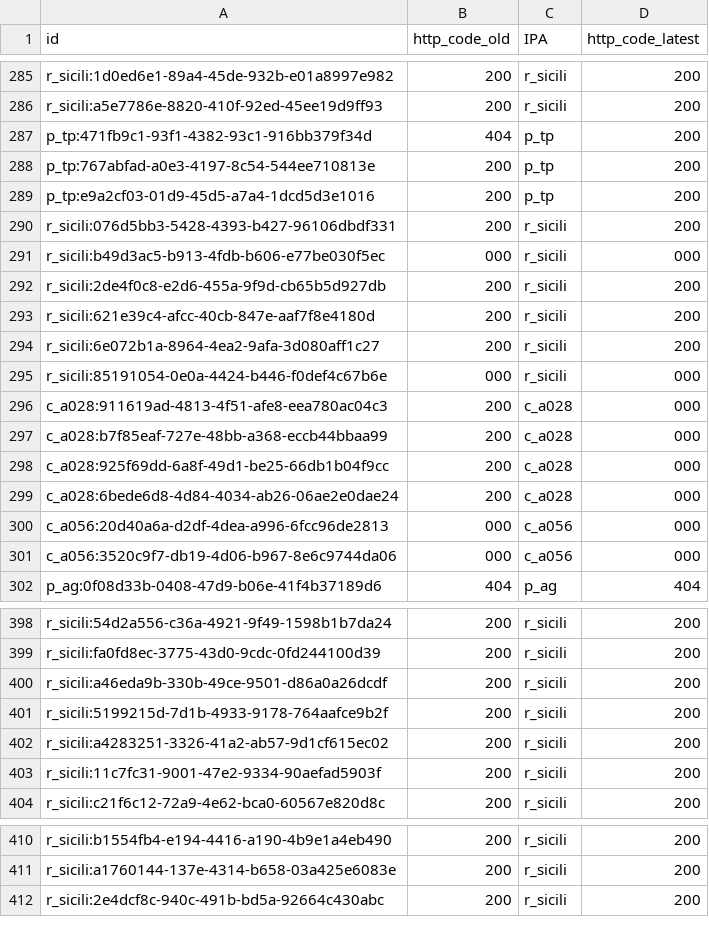
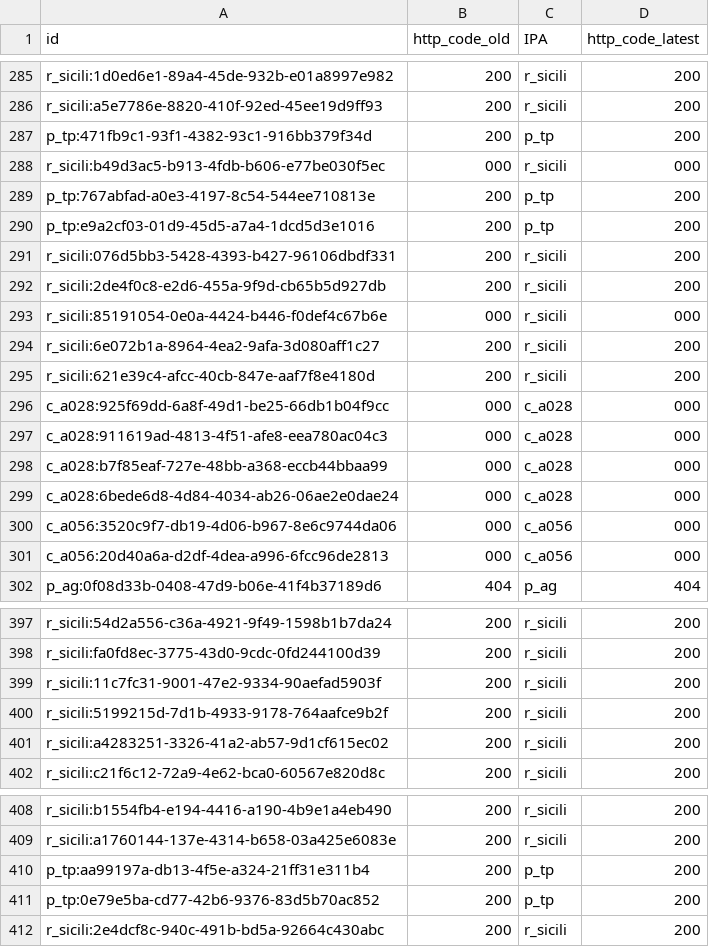
Before and after one commit to aborruso/playground, a CSV file: monitoraggio/sitrSicilia/check_http_variazioni.csv, drawn as a sheet; only a part is shown, gaps mark what is left out; the diff covers the shown part only.

```diff
--- a/monitoraggio/sitrSicilia/check_http_variazioni.csv
+++ b/monitoraggio/sitrSicilia/check_http_variazioni.csv
@@ -286,3 +286,4 @@ r_sicili:1d0ed6e1-89a4-45de-932b-e01a8997e982,200,r_sicili,200
 r_sicili:a5e7786e-8820-410f-92ed-45ee19d9ff93,200,r_sicili,200
-p_tp:471fb9c1-93f1-4382-93c1-916bb379f34d,404,p_tp,200
+p_tp:471fb9c1-93f1-4382-93c1-916bb379f34d,200,p_tp,200
+r_sicili:b49d3ac5-b913-4fdb-b606-e77be030f5ec,000,r_sicili,000
 p_tp:767abfad-a0e3-4197-8c54-544ee710813e,200,p_tp,200
@@ -290,13 +291,12 @@ p_tp:e9a2cf03-01d9-45d5-a7a4-1dcd5d3e1016,200,p_tp,200
 r_sicili:076d5bb3-5428-4393-b427-96106dbdf331,200,r_sicili,200
-r_sicili:b49d3ac5-b913-4fdb-b606-e77be030f5ec,000,r_sicili,000
 r_sicili:2de4f0c8-e2d6-455a-9f9d-cb65b5d927db,200,r_sicili,200
+r_sicili:85191054-0e0a-4424-b446-f0def4c67b6e,000,r_sicili,000
+r_sicili:6e072b1a-8964-4ea2-9afa-3d080aff1c27,200,r_sicili,200
 r_sicili:621e39c4-afcc-40cb-847e-aaf7f8e4180d,200,r_sicili,200
-r_sicili:6e072b1a-8964-4ea2-9afa-3d080aff1c27,200,r_sicili,200
-r_sicili:85191054-0e0a-4424-b446-f0def4c67b6e,000,r_sicili,000
-c_a028:911619ad-4813-4f51-afe8-eea780ac04c3,200,c_a028,000
-c_a028:b7f85eaf-727e-48bb-a368-eccb44bbaa99,200,c_a028,000
-c_a028:925f69dd-6a8f-49d1-be25-66db1b04f9cc,200,c_a028,000
-c_a028:6bede6d8-4d84-4034-ab26-06ae2e0dae24,200,c_a028,000
+c_a028:925f69dd-6a8f-49d1-be25-66db1b04f9cc,000,c_a028,000
+c_a028:911619ad-4813-4f51-afe8-eea780ac04c3,000,c_a028,000
+c_a028:b7f85eaf-727e-48bb-a368-eccb44bbaa99,000,c_a028,000
+c_a028:6bede6d8-4d84-4034-ab26-06ae2e0dae24,000,c_a028,000
+c_a056:3520c9f7-db19-4d06-b967-8e6c9744da06,000,c_a056,000
 c_a056:20d40a6a-d2df-4dea-a996-6fcc96de2813,000,c_a056,000
-c_a056:3520c9f7-db19-4d06-b967-8e6c9744da06,000,c_a056,000
 p_ag:0f08d33b-0408-47d9-b06e-41f4b37189d6,404,p_ag,404
@@ -399,6 +398,5 @@ r_sicili:54d2a556-c36a-4921-9f49-1598b1b7da24,200,r_sicili,200
 r_sicili:fa0fd8ec-3775-43d0-9cdc-0fd244100d39,200,r_sicili,200
-r_sicili:a46eda9b-330b-49ce-9501-d86a0a26dcdf,200,r_sicili,200
+r_sicili:11c7fc31-9001-47e2-9334-90aefad5903f,200,r_sicili,200
 r_sicili:5199215d-7d1b-4933-9178-764aafce9b2f,200,r_sicili,200
 r_sicili:a4283251-3326-41a2-ab57-9d1cf615ec02,200,r_sicili,200
-r_sicili:11c7fc31-9001-47e2-9334-90aefad5903f,200,r_sicili,200
 r_sicili:c21f6c12-72a9-4e62-bca0-60567e820d8c,200,r_sicili,200
@@ -411,2 +409,4 @@ r_sicili:b1554fb4-e194-4416-a190-4b9e1a4eb490,200,r_sicili,200
 r_sicili:a1760144-137e-4314-b658-03a425e6083e,200,r_sicili,200
+p_tp:aa99197a-db13-4f5e-a324-21ff31e311b4,200,p_tp,200
+p_tp:0e79e5ba-cd77-42b6-9376-83d5b70ac852,200,p_tp,200
 r_sicili:2e4dcf8c-940c-491b-bd5a-92664c430abc,200,r_sicili,200
```
Also changed, not shown: 4 added rows, 3 removed rows, 103 moved rows and 2 edited cells elsewhere in this file, monitoraggio/sitrSicilia/check_http.csv, monitoraggio/sitrSicilia/check_http_alert.csv, 4 other files.
